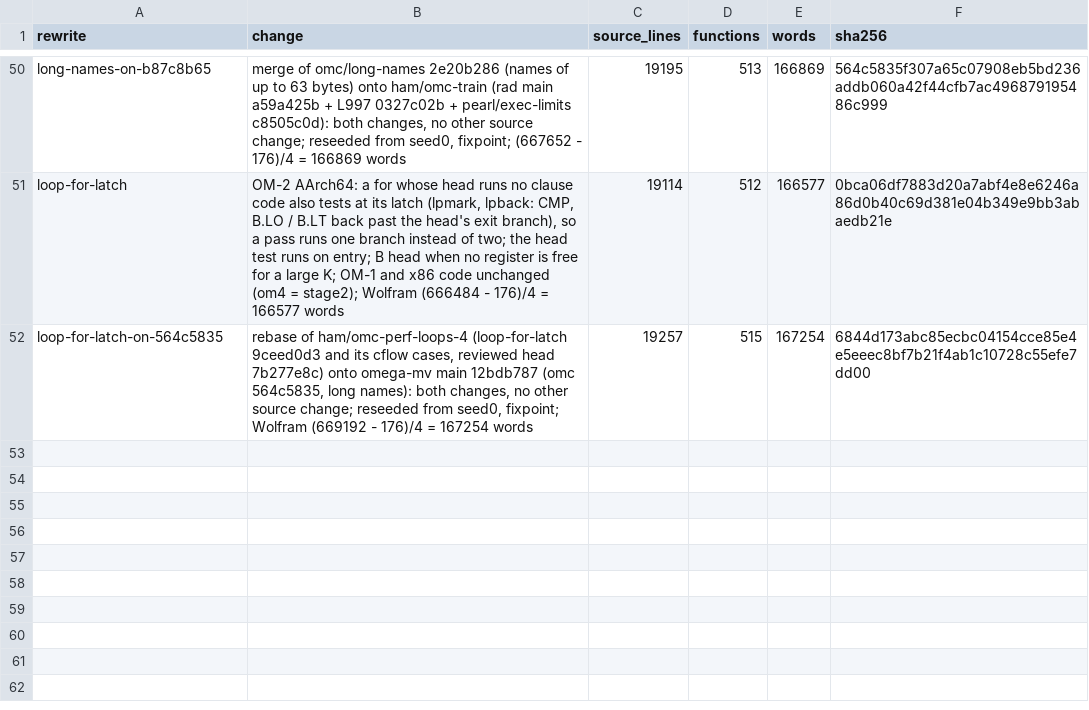
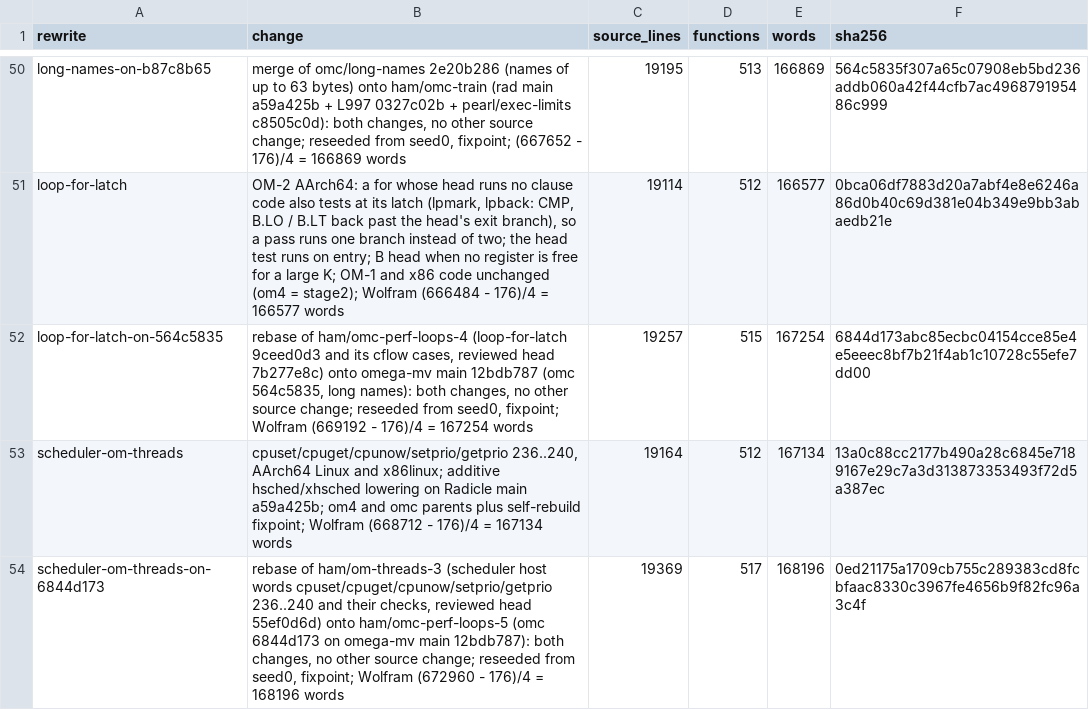
Before and after one commit to drakestapleton/omega-mv, a TSV file: seed/omc/size-history.tsv, drawn as a sheet; only a part is shown, gaps mark what is left out.

Commit message:
repin to 0ed21175a1709cb755c289383cd8fcbfaac8330c3967fe4656b9f82fc96a3c4f
Redo of the reviewed repin commit 55ef0d6d (ham/om-threads-3, factory bay 1
VERDICT MERGE) as the last commit of ham/om-threads-4, stacked on
ham/omc-perf-loops-5 (omc 6844d173) on omega-mv main 12bdb787. The threads
commits f411684a, 45a2ab89, 24aef984 and 0770956f are rebased with the same
patch-id outside CONTRIBUTORS.md, whose rows are taken unchanged; the old
merges of Radicle main are dropped because 12bdb787 contains f71942bb.

Reseeded from seed0 (seed/omega-from-seed.sh, fixpoint): omc 6844d173 ->
0ed21175, omc.om f2def4bb -> 232f89eb (both changes, no other source change).
The swap moves the current pin from 6844d173 over the same files as the
perf-loops repin: the scripts/pins/READMEs that state the required compiler,
the gate-front and nl4 commands, the two parity README headers,
native/prefetch/compiler.sha256, and src/omega_om_units{.c,.ident,_fs.c} and
src/omega_native.h as om/units.sh regenerates them with the pinned bridge
96292423 (only the pin changes: every unit's code is byte-identical to
6844d173's). AUDIT_SCOPE.md and neuralese/README.md name the current pin by its
change and keep 6844d173 (and its source f2def4bb) as the previous pin; the
prefetch pin chain gains 0ed21175, which builds classify.om to the same
5dd5bb47 bytes. As in 55ef0d6d, seed/host/MAPPING.md gains the scheduler-word
pin section (now naming 0ed21175 / 232f89eb and the first birth 13a0c88c) and
CONTRIBUTORS.md keeps the FixRound3Omc row for the pin-history fix that
55ef0d6d carried. size-history.tsv gains the row 55ef0d6d added,
scheduler-om-threads (13a0c88c, born on a59a425b), then
scheduler-om-threads-on-6844d173.

Reseeds omc; later landers rebase and reseed.

```diff
--- a/seed/omc/size-history.tsv
+++ b/seed/omc/size-history.tsv
@@ -52 +52,3 @@ loop-for-latch	OM-2 AArch64: a for whose head runs no clause code also tests at
 loop-for-latch-on-564c5835	rebase of ham/omc-perf-loops-4 (loop-for-latch 9ceed0d3 and its cflow cases, reviewed head 7b277e8c) onto omega-mv main 12bdb787 (omc 564c5835, long names): both changes, no other source change; reseeded from seed0, fixpoint; Wolfram (669192 - 176)/4 = 167254 words	19257	515	167254	6844d173abc85ecbc04154cce85e4e5eeec8bf7b21f4ab1c10728c55efe7dd00
+scheduler-om-threads	cpuset/cpuget/cpunow/setprio/getprio 236..240, AArch64 Linux and x86linux; additive hsched/xhsched lowering on Radicle main a59a425b; om4 and omc parents plus self-rebuild fixpoint; Wolfram (668712 - 176)/4 = 167134 words	19164	512	167134	13a0c88cc2177b490a28c6845e7189167e29c7a3d313873353493f72d5a387ec
+scheduler-om-threads-on-6844d173	rebase of ham/om-threads-3 (scheduler host words cpuset/cpuget/cpunow/setprio/getprio 236..240 and their checks, reviewed head 55ef0d6d) onto ham/omc-perf-loops-5 (omc 6844d173 on omega-mv main 12bdb787): both changes, no other source change; reseeded from seed0, fixpoint; Wolfram (672960 - 176)/4 = 168196 words	19369	517	168196	0ed21175a1709cb755c289383cd8fcbfaac8330c3967fe4656b9f82fc96a3c4f
```
Also changed, not shown: 35 other files.
